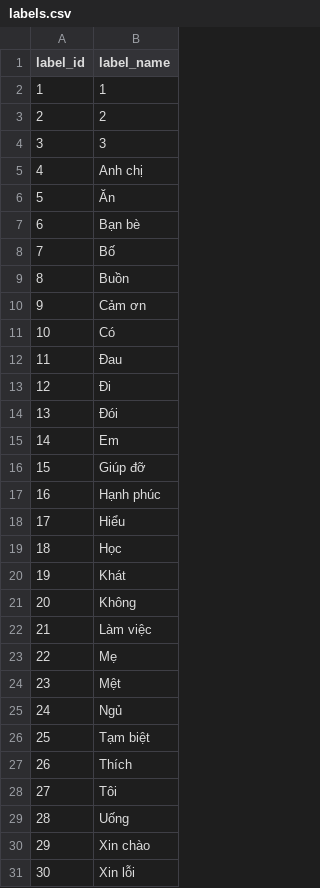
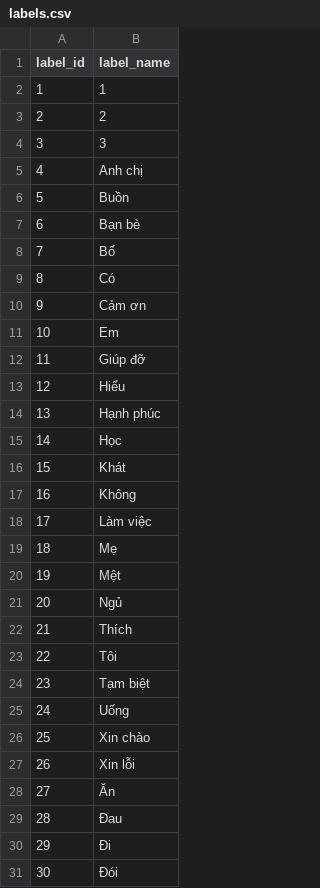
Before and after one commit to pmhieu27/Sign-Language-Dectection, a CSV file: datasets/metadata/labels.csv, drawn as a sheet.

```diff
--- a/datasets/metadata/labels.csv
+++ b/datasets/metadata/labels.csv
@@ -5,27 +5,27 @@ label_id,label_name
 4,Anh chị
-5,Ăn
+5,Buồn
 6,Bạn bè
 7,Bố
-8,Buồn
+8,Có
 9,Cảm ơn
-10,Có
-11,Đau
-12,Đi
-13,Đói
-14,Em
-15,Giúp đỡ
-16,Hạnh phúc
-17,Hiểu
-18,Học
-19,Khát
-20,Không
-21,Làm việc
-22,Mẹ
-23,Mệt
-24,Ngủ
-25,Tạm biệt
-26,Thích
-27,Tôi
-28,Uống
-29,Xin chào
-30,Xin lỗi
+10,Em
+11,Giúp đỡ
+12,Hiểu
+13,Hạnh phúc
+14,Học
+15,Khát
+16,Không
+17,Làm việc
+18,Mẹ
+19,Mệt
+20,Ngủ
+21,Thích
+22,Tôi
+23,Tạm biệt
+24,Uống
+25,Xin chào
+26,Xin lỗi
+27,Ăn
+28,Đau
+29,Đi
+30,Đói
```
Also changed, not shown: 2 other files.
